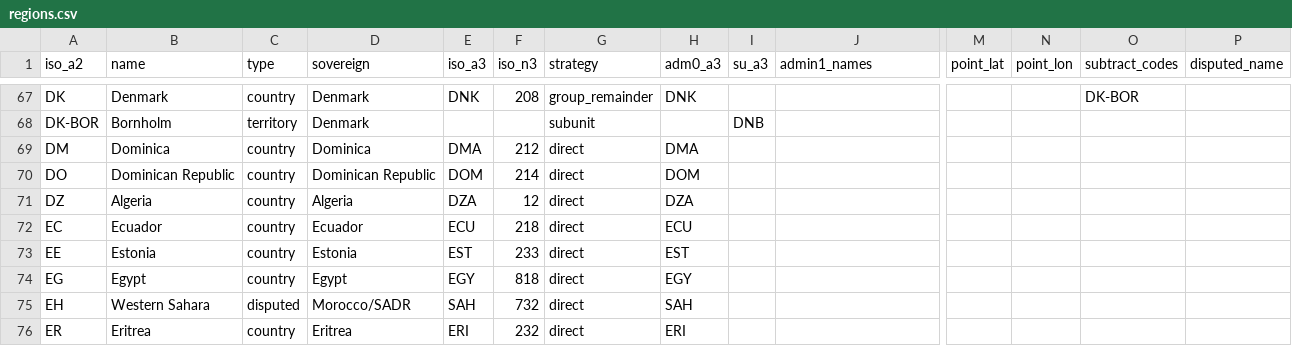
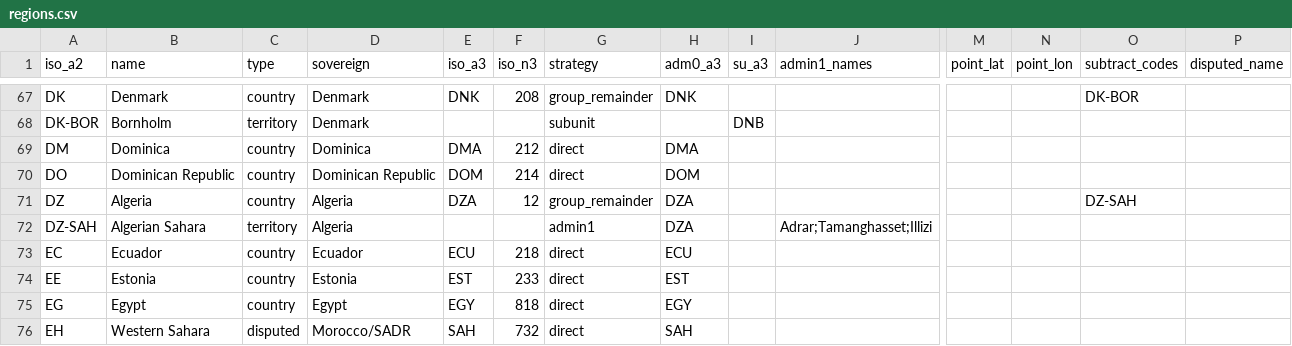
Before and after one commit to rembish/iso-topojson, a CSV file: regions.csv, drawn as a sheet; only a part is shown, gaps mark what is left out; the shorter side is filled out with more unchanged rows; rows hold the shown columns only; the diff names each change by its address in the sheet, - before the commit and + after, or states it on an @@ line.

```diff
--- a/regions.csv
+++ b/regions.csv
-G71 (strategy): direct
+G71 (strategy): group_remainder
-O71 (subtract_codes): (empty)
+O71 (subtract_codes): DZ-SAH
+row 72: DZ-SAH | Algerian Sahara | territory | Algeria |  |  | admin1 | DZA |  | Adrar;Tamanghasset;Illizi
```
